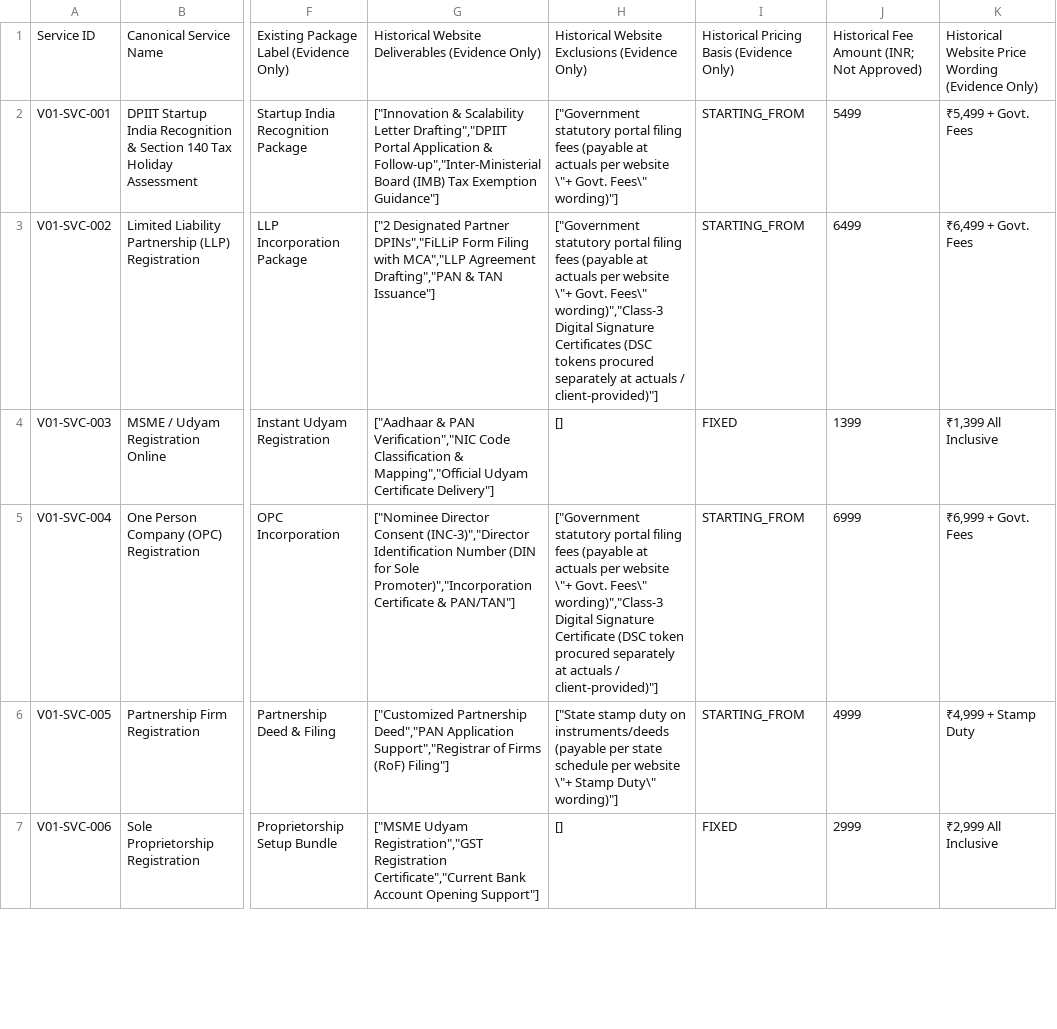
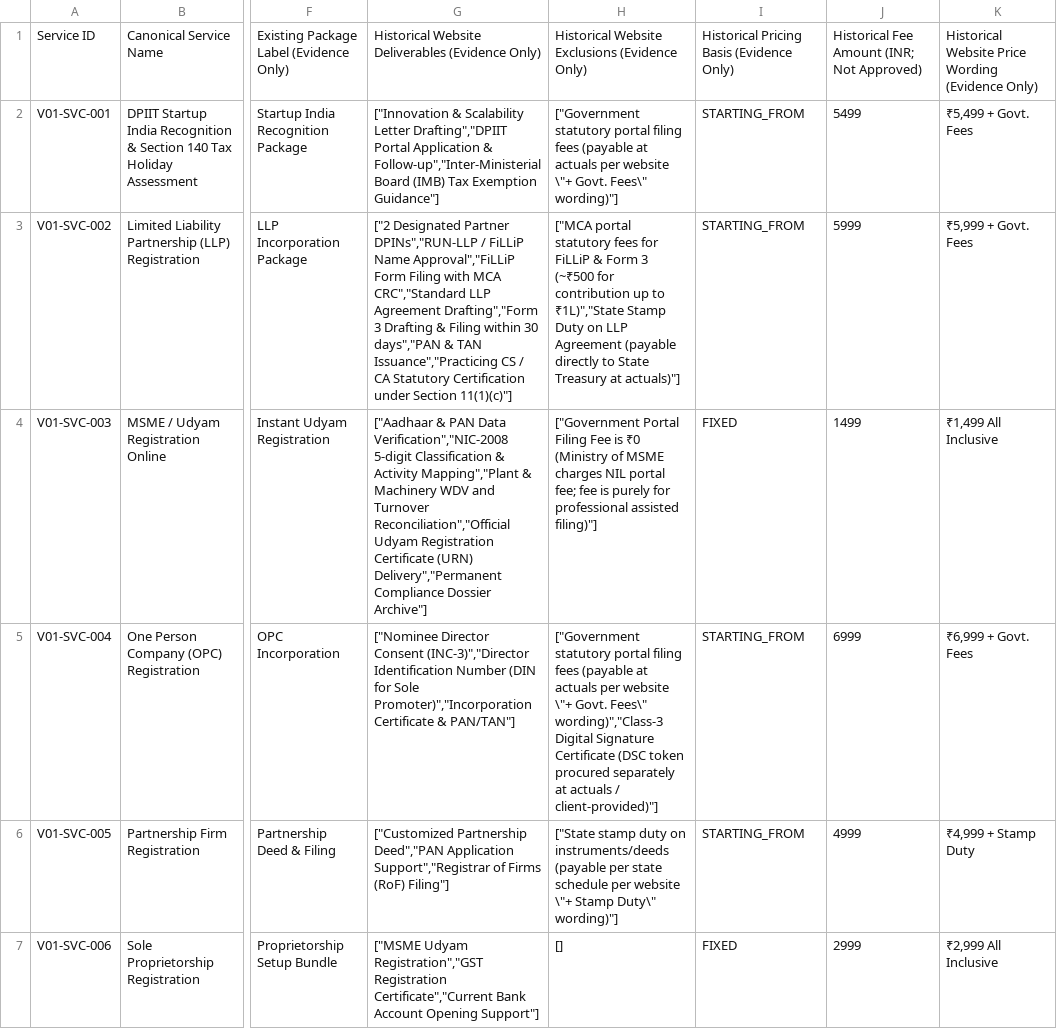
Before and after one commit to shibilipoompatta/craftegon-ccs, a CSV file: review-output/phase-2-service-packages/phase-2-service-package-standardisation.csv, drawn as a sheet; only a part is shown, gaps mark what is left out; the diff covers the shown part only; the diff names each change by its address in the sheet, - before the commit and + after, or states it on an @@ line.

Commit message:
feat(pricing): market-calibrated price increases with statutory transparency framework

```diff
--- a/review-output/phase-2-service-packages/phase-2-service-package-standardisation.csv
+++ b/review-output/phase-2-service-packages/phase-2-service-package-standardisation.csv
-G3: …Designated Partner DPINs","FiLLiP Form Filing with MCA","LLP Agreement Drafting","PAN & TAN Issuance"]
+G3: …Designated Partner DPINs","RUN-LLP / FiLLiP Name Approval","FiLLiP Form Filing with MCA CRC","Standard LLP Agreement Drafting","Form 3 Drafting & Filing within 30 days","PAN & TAN Issuance","Practicing CS / CA Statutory Certification under Section 11(1)(c)"]
-H3: ["Government statutory portal filing fees (payable at actuals per website \"+ Govt. Fees\" wording)","Class-3 Digital Signature Certificates (DSC tokens procured separately at actuals / client-provided)"]
+H3: ["MCA portal statutory fees for FiLLiP & Form 3 (~₹500 for contribution up to ₹1L)","State Stamp Duty on LLP Agreement (payable directly to State Treasury at actuals)"]
-J3: 6499
+J3: 5999
-K3: ₹6,499 + Govt. Fees
+K3: ₹5,999 + Govt. Fees
-G4: …& PAN Verification","NIC Code Classification & Mapping","Official Udyam Certificate Delivery"]
+G4: …& PAN Data Verification","NIC-2008 5-digit Classification & Activity Mapping","Plant & Machinery WDV and Turnover Reconciliation","Official Udyam Registration Certificate (URN) Delivery","Permanent Compliance Dossier Archive"]
-H4: []
+H4: ["Government Portal Filing Fee is ₹0 (Ministry of MSME charges NIL portal fee; fee is purely for professional assisted filing)"]
-J4: 1399
+J4: 1499
-K4: ₹1,399 All Inclusive
+K4: ₹1,499 All Inclusive
```
Also changed, not shown: 24 edited cells elsewhere in this file, review-output/phase-2-commercial-review/phase-2-commercial-pricing-approval-register.csv, 23 other files.
